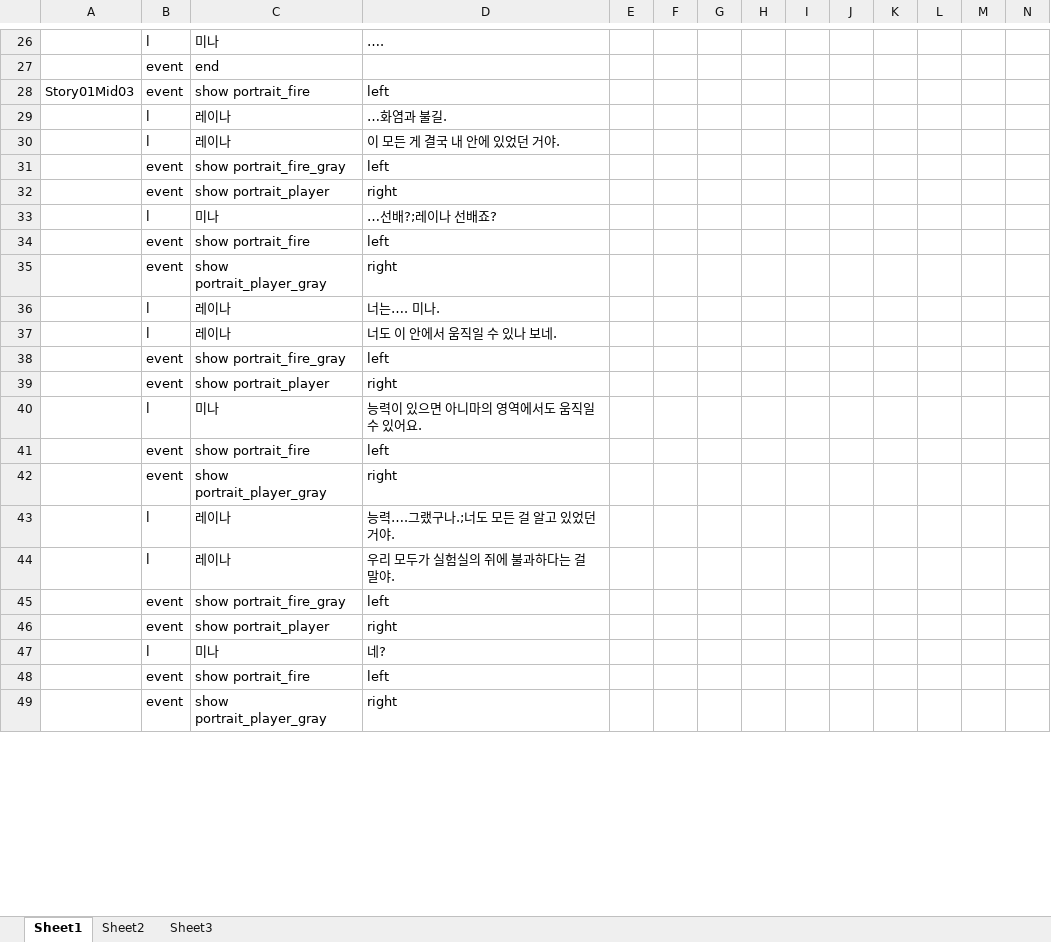
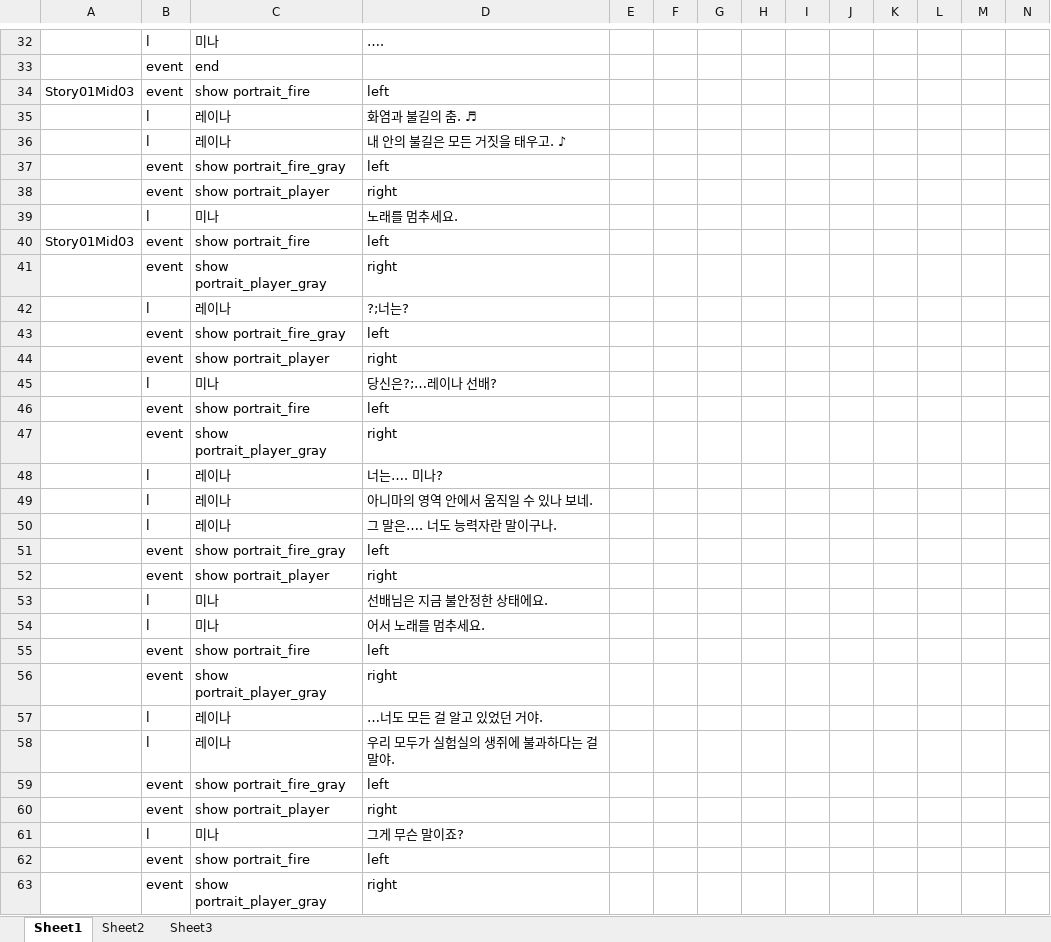
Before and after one commit to kalmmis/IndiePunk-PSY2050, an Excel workbook: 20190907 Story.xlsx, sheet Sheet1, drawn as a sheet; only a part is shown, gaps mark what is left out; values as stored, in another font and other column widths than the file's, no borders; addresses are those after the commit; the diff covers the shown part only; the diff names each change by its address in the sheet, - before the commit and + after, or states it on an @@ line.

Commit message:
StoryWriting

```diff
--- a/20190907 Story.xlsx (sheet Sheet1)
+++ b/20190907 Story.xlsx (sheet Sheet1)
-D35: …화염과 불길.
+D35: 화염과 불길의 춤. ♬
-D36: 이 모든 게 결국 내 안에 있었던 거야.
+D36: 내 안의 불길은 모든 거짓을 태우고. ♪
+row 39:  | l | 미나 | 노래를 멈추세요.
+row 40: Story01Mid03 | event | show portrait_fire | left
+row 41:  | event | show portrait_player_gray | right
+row 42:  | l | 레이나 | ?;너는?
+row 43:  | event | show portrait_fire_gray | left
+row 44:  | event | show portrait_player | right
-D45: …선배?;레이나 선배죠?
+D45: 당신은?;…레이나 선배?
-D48: 너는…. 미나.
+D48: 너는…. 미나?
-D49: 너도 이 안에서 움직일 수 있나 보네.
+D49: 아니마의 영역 안에서 움직일 수 있나 보네.
+row 50:  | l | 레이나 | 그 말은…. 너도 능력자란 말이구나.
+row 53:  | l | 미나 | 선배님은 지금 불안정한 상태에요.
-D54: 능력이 있으면 아니마의 영역에서도 움직일 수 있어요.
+D54: 어서 노래를 멈추세요.
-D57: 능력….그랬구나.;너도 모든 걸 알고 있었던 거야.
+D57: …너도 모든 걸 알고 있었던 거야.
-D58: 우리 모두가 실험실의 쥐에 불과하다는 걸 말야.
+D58: 우리 모두가 실험실의 생쥐에 불과하다는 걸 말야.
-D61: 네?
+D61: 그게 무슨 말이죠?
```
Also changed, not shown: 21 added rows, 10 removed rows and 29 edited cells elsewhere in this sheet, 4 other files.
